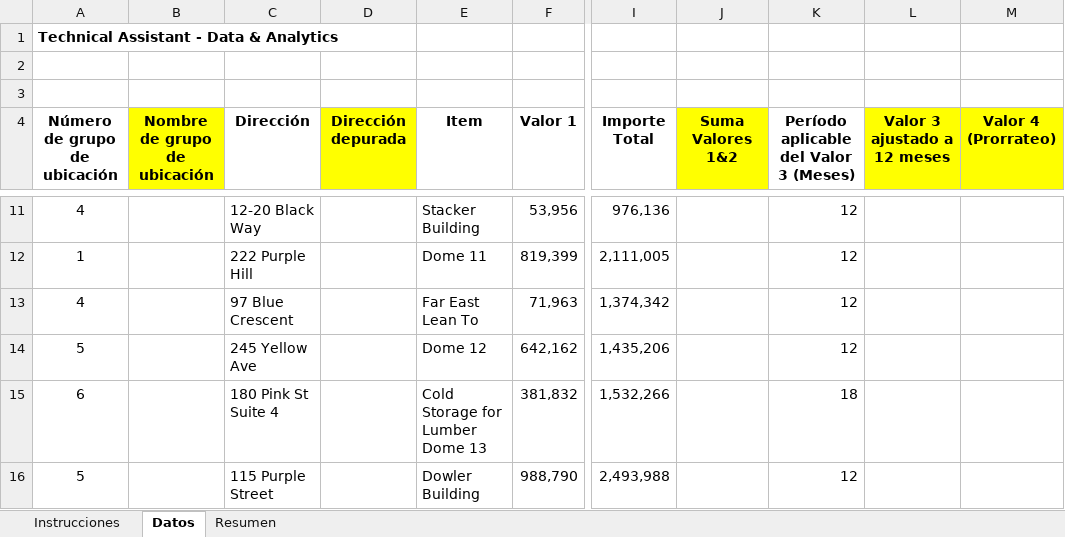
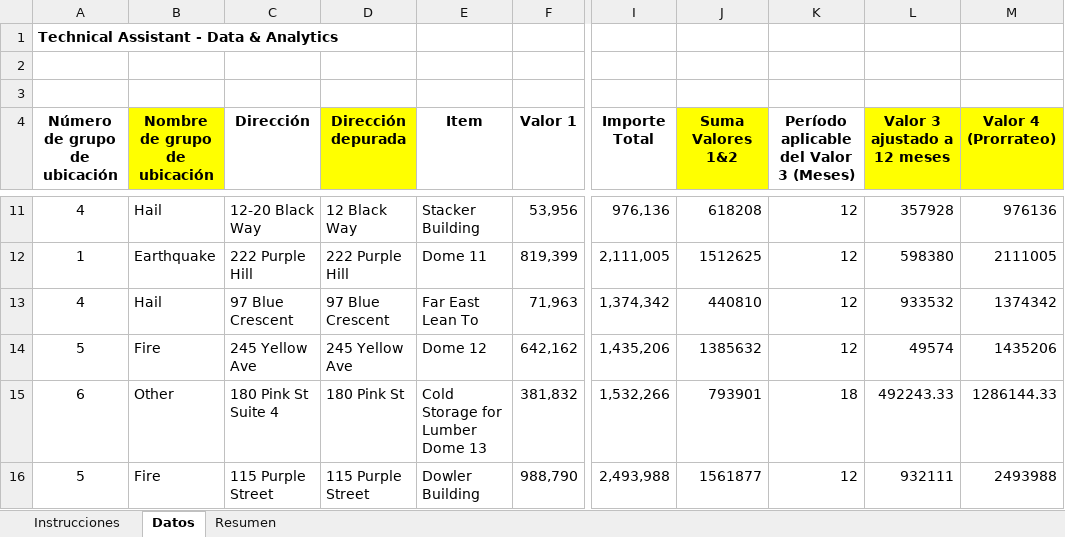
Before and after one commit to Diegomm91/Excel-Data-Pipeline-Python, an Excel workbook: Prueba Excel- Data & Analytics Assistant.xlsm, sheet Datos, drawn as a sheet; only a part is shown, gaps mark what is left out; values as stored, in another font and other column widths than the file's, no borders; charts and pictures not drawn; the diff covers the shown part only; the diff names each change by its address in the sheet, - before the commit and + after, or states it on an @@ line.

```diff
--- a/Prueba Excel- Data & Analytics Assistant.xlsm (sheet Datos)
+++ b/Prueba Excel- Data & Analytics Assistant.xlsm (sheet Datos)
-B11 (Nombre de grupo de ubicación): (empty)
+B11 (Nombre de grupo de ubicación): Hail
-D11 (Dirección depurada): (empty)
+D11 (Dirección depurada): 12 Black Way
-J11 (Suma Valores 1&2): (empty)
+J11 (Suma Valores 1&2): 618208
-L11 (Valor 3 ajustado a 12 meses): (empty)
+L11 (Valor 3 ajustado a 12 meses): 357928
-M11 (Valor 4 (Prorrateo)): (empty)
+M11 (Valor 4 (Prorrateo)): 976136
-B12 (Nombre de grupo de ubicación): (empty)
+B12 (Nombre de grupo de ubicación): Earthquake
-D12 (Dirección depurada): (empty)
+D12 (Dirección depurada): 222 Purple Hill
-J12 (Suma Valores 1&2): (empty)
+J12 (Suma Valores 1&2): 1512625
-L12 (Valor 3 ajustado a 12 meses): (empty)
+L12 (Valor 3 ajustado a 12 meses): 598380
-M12 (Valor 4 (Prorrateo)): (empty)
+M12 (Valor 4 (Prorrateo)): 2111005
-B13 (Nombre de grupo de ubicación): (empty)
+B13 (Nombre de grupo de ubicación): Hail
-D13 (Dirección depurada): (empty)
+D13 (Dirección depurada): 97 Blue Crescent
-J13 (Suma Valores 1&2): (empty)
+J13 (Suma Valores 1&2): 440810
-L13 (Valor 3 ajustado a 12 meses): (empty)
+L13 (Valor 3 ajustado a 12 meses): 933532
-M13 (Valor 4 (Prorrateo)): (empty)
+M13 (Valor 4 (Prorrateo)): 1374342
-B14 (Nombre de grupo de ubicación): (empty)
+B14 (Nombre de grupo de ubicación): Fire
-D14 (Dirección depurada): (empty)
+D14 (Dirección depurada): 245 Yellow Ave
-J14 (Suma Valores 1&2): (empty)
+J14 (Suma Valores 1&2): 1385632
-L14 (Valor 3 ajustado a 12 meses): (empty)
+L14 (Valor 3 ajustado a 12 meses): 49574
-M14 (Valor 4 (Prorrateo)): (empty)
+M14 (Valor 4 (Prorrateo)): 1435206
-B15 (Nombre de grupo de ubicación): (empty)
+B15 (Nombre de grupo de ubicación): Other
-D15 (Dirección depurada): (empty)
+D15 (Dirección depurada): 180 Pink St
-J15 (Suma Valores 1&2): (empty)
+J15 (Suma Valores 1&2): 793901
-L15 (Valor 3 ajustado a 12 meses): (empty)
+L15 (Valor 3 ajustado a 12 meses): 492243.33
-M15 (Valor 4 (Prorrateo)): (empty)
+M15 (Valor 4 (Prorrateo)): 1286144.33
-B16 (Nombre de grupo de ubicación): (empty)
+B16 (Nombre de grupo de ubicación): Fire
-D16 (Dirección depurada): (empty)
+D16 (Dirección depurada): 115 Purple Street
-J16 (Suma Valores 1&2): (empty)
+J16 (Suma Valores 1&2): 1561877
-L16 (Valor 3 ajustado a 12 meses): (empty)
+L16 (Valor 3 ajustado a 12 meses): 932111
-M16 (Valor 4 (Prorrateo)): (empty)
+M16 (Valor 4 (Prorrateo)): 2493988
```
Also changed, not shown: 208 edited cells elsewhere in this sheet, sheet Resumen, sheet Instrucciones, charts or pictures, 4 other files.
